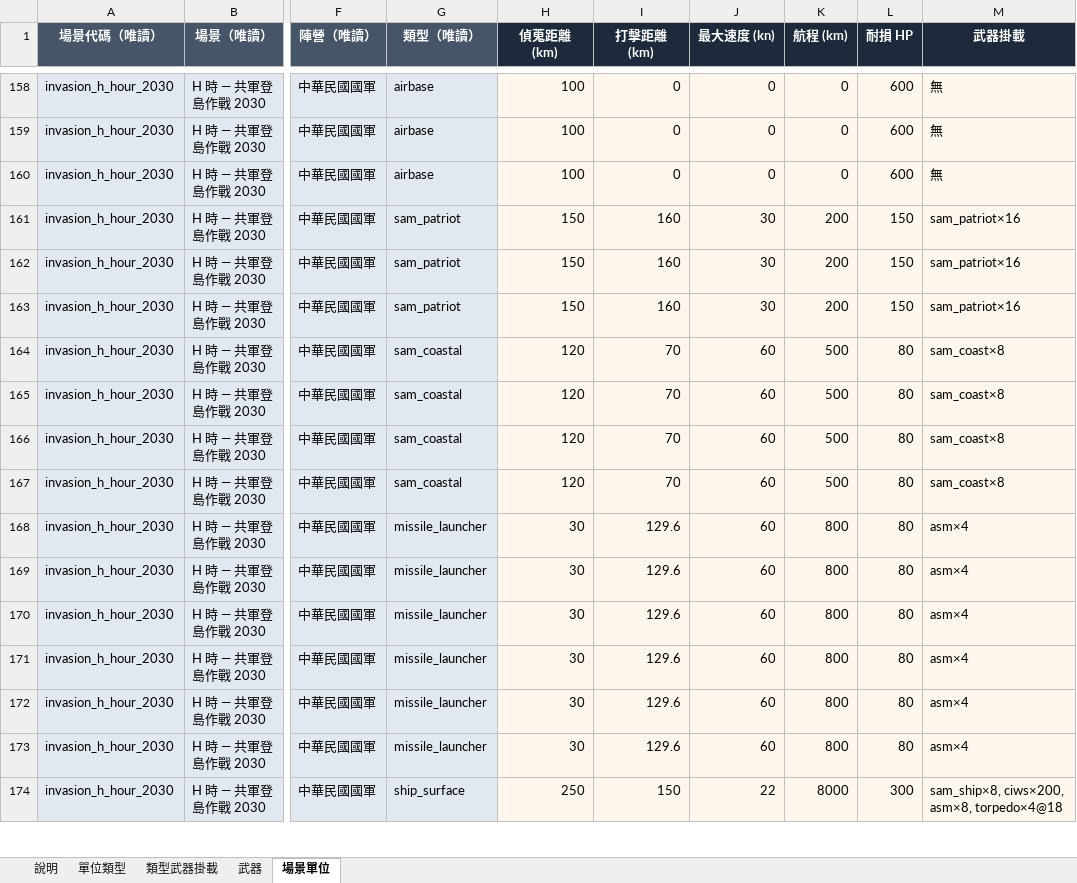
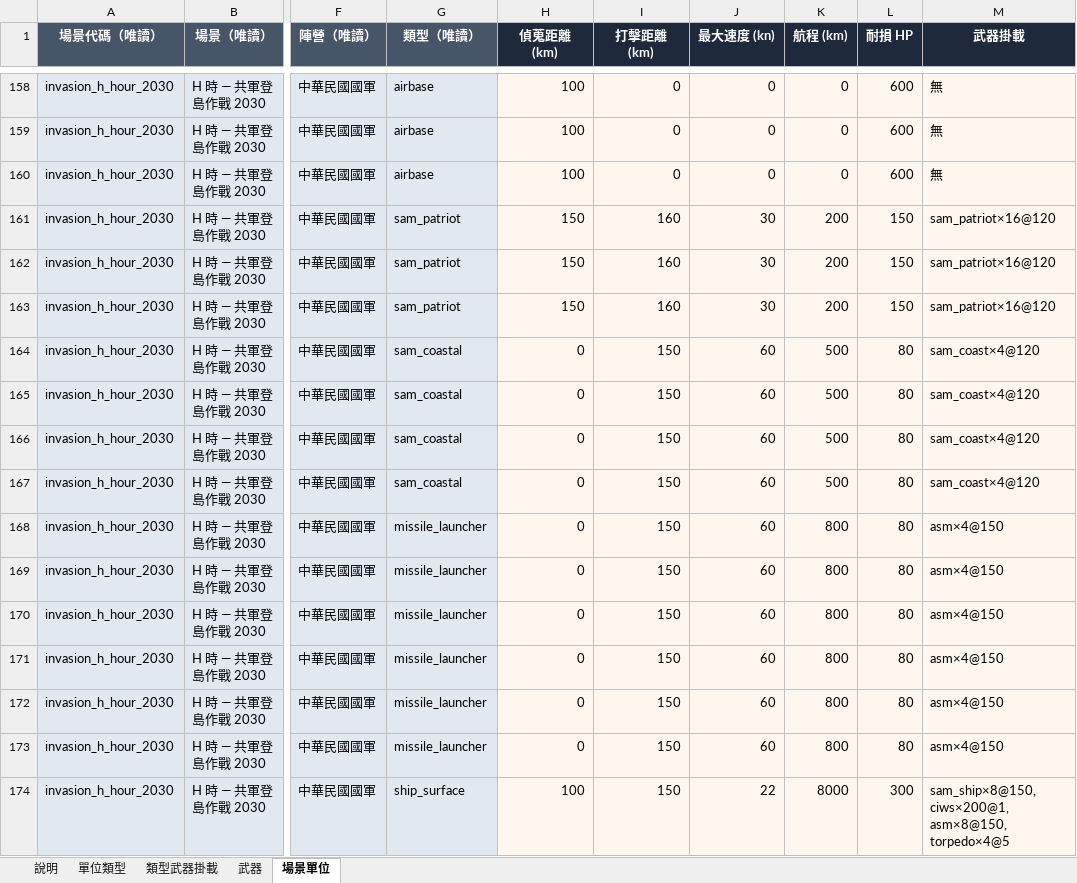
Before and after one commit to s0914712/WarGame, an Excel workbook: wargame-assets.xlsx, sheet 場景單位, drawn as a sheet; only a part is shown, gaps mark what is left out; values as stored, in another font and other column widths than the file's, no borders; the diff covers the shown part only; the diff names each change by its address in the sheet, - before the commit and + after, or states it on an @@ line.

```diff
--- a/wargame-assets.xlsx (sheet 場景單位)
+++ b/wargame-assets.xlsx (sheet 場景單位)
-M161:M163 (武器掛載): sam_patriot×16
+M161:M163 (武器掛載): sam_patriot×16@120
-H164:H167 (偵蒐距離 (km)): 120
+H164:H167 (偵蒐距離 (km)): 0
-I164:I167 (打擊距離 (km)): 70
+I164:I167 (打擊距離 (km)): 150
-M164:M167 (武器掛載): sam_coast×8
+M164:M167 (武器掛載): sam_coast×4@120
-H168:H173 (偵蒐距離 (km)): 30
+H168:H173 (偵蒐距離 (km)): 0
-I168:I173 (打擊距離 (km)): 129.6
+I168:I173 (打擊距離 (km)): 150
-M168:M173 (武器掛載): asm×4
+M168:M173 (武器掛載): asm×4@150
-H174 (偵蒐距離 (km)): 250
+H174 (偵蒐距離 (km)): 100
-M174 (武器掛載): sam_ship×8, ciws×200, asm×8, torpedo×4@18
+M174 (武器掛載): sam_ship×8@150, ciws×200@1, asm×8@150, torpedo×4@5
```
Also changed, not shown: 9 added rows and 459 edited cells elsewhere in this sheet, sheet 單位類型, sheet 類型武器掛載, sheet 武器, sheet 說明, 12 other files.
